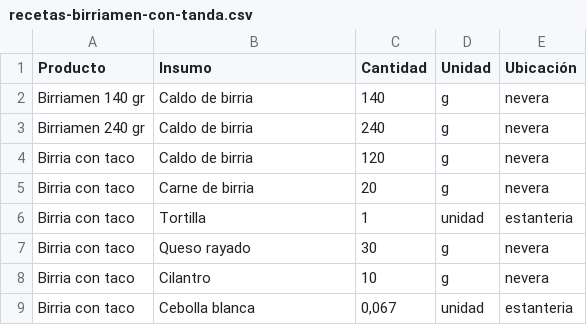
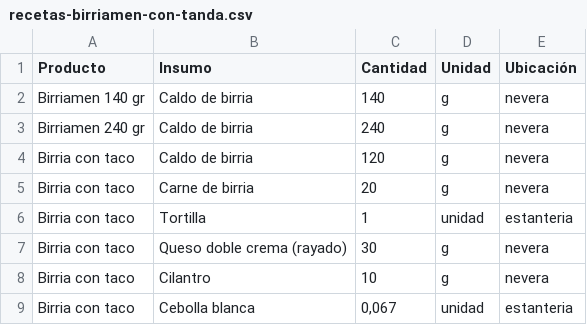
Before and after one commit to jfco22/Nexora-restaurante, a CSV file: docs/recetas-birriamen-con-tanda.csv, drawn as a sheet.

```diff
--- a/docs/recetas-birriamen-con-tanda.csv
+++ b/docs/recetas-birriamen-con-tanda.csv
@@ -6,3 +6,3 @@ Birria con taco;Carne de birria;20;g;nevera
 Birria con taco;Tortilla;1;unidad;estanteria
-Birria con taco;Queso rayado;30;g;nevera
+Birria con taco;Queso doble crema (rayado);30;g;nevera
 Birria con taco;Cilantro;10;g;nevera
```
Also changed, not shown: docs/preparaciones-el-taita.csv, docs/recetas-el-taita-borrador.csv, 6 other files.
